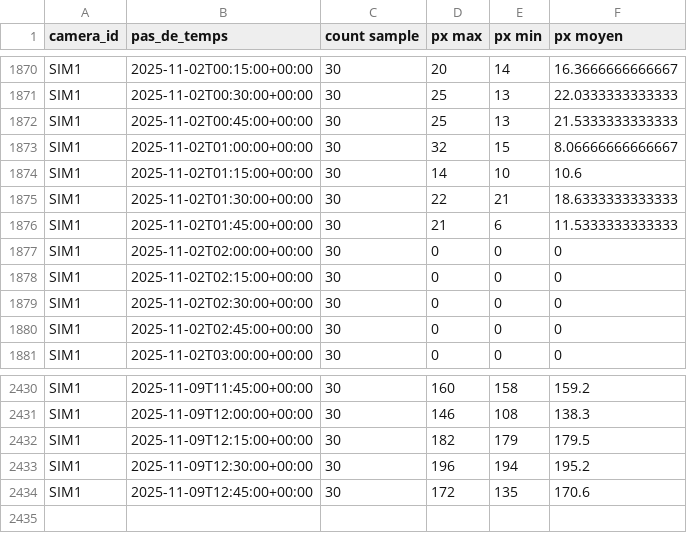
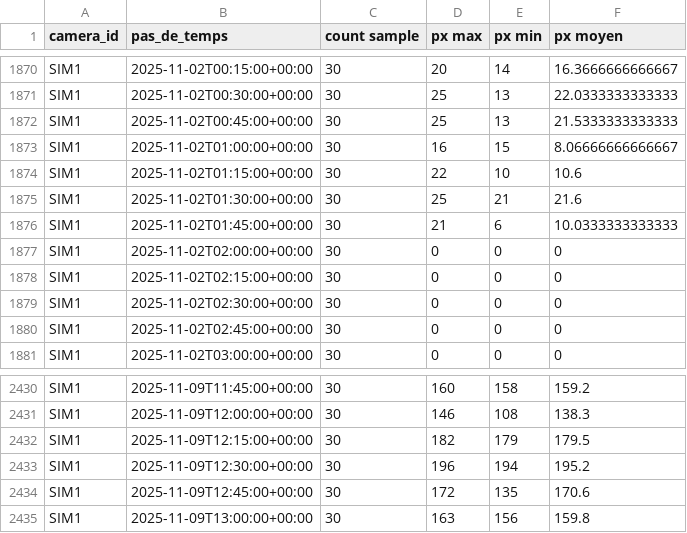
Before and after one commit to Riveo-hydro/Publication, a CSV file: Colvert/Prod/mesures_agregees.csv, drawn as a sheet; only a part is shown, gaps mark what is left out.

```diff
--- a/Colvert/Prod/mesures_agregees.csv
+++ b/Colvert/Prod/mesures_agregees.csv
@@ -1872,6 +1872,6 @@ SIM1,2025-11-02T00:30:00+00:00,30,25,13,22.0333333333333
 SIM1,2025-11-02T00:45:00+00:00,30,25,13,21.5333333333333
-SIM1,2025-11-02T01:00:00+00:00,30,32,15,8.06666666666667
-SIM1,2025-11-02T01:15:00+00:00,30,14,10,10.6
-SIM1,2025-11-02T01:30:00+00:00,30,22,21,18.6333333333333
-SIM1,2025-11-02T01:45:00+00:00,30,21,6,11.5333333333333
+SIM1,2025-11-02T01:00:00+00:00,30,16,15,8.06666666666667
+SIM1,2025-11-02T01:15:00+00:00,30,22,10,10.6
+SIM1,2025-11-02T01:30:00+00:00,30,25,21,21.6
+SIM1,2025-11-02T01:45:00+00:00,30,21,6,10.0333333333333
 SIM1,2025-11-02T02:00:00+00:00,30,0,0,0
@@ -2434 +2434,2 @@ SIM1,2025-11-09T12:30:00+00:00,30,196,194,195.2
 SIM1,2025-11-09T12:45:00+00:00,30,172,135,170.6
+SIM1,2025-11-09T13:00:00+00:00,30,163,156,159.8
```
Also changed, not shown: Colvert/Prod/SIM1/data/brut.csv, Colvert/Prod/SIM1/data/mesures_agregees.csv, 7 other files.
